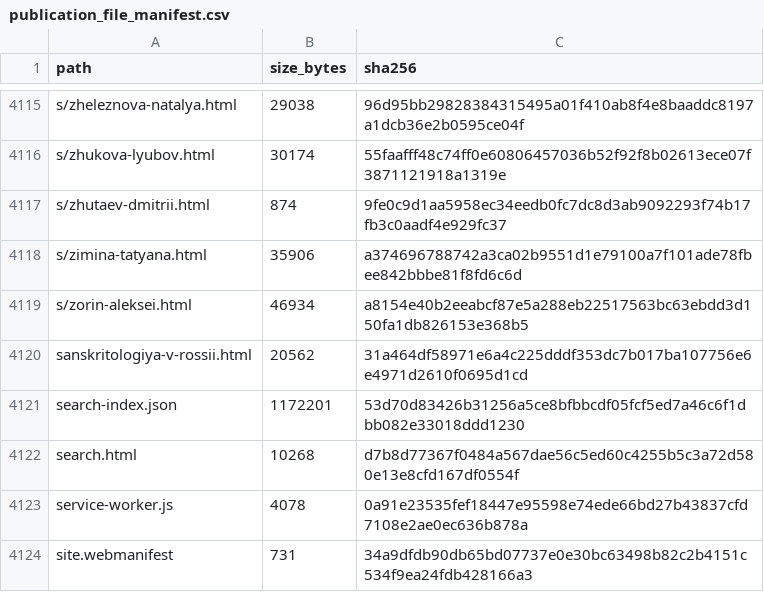
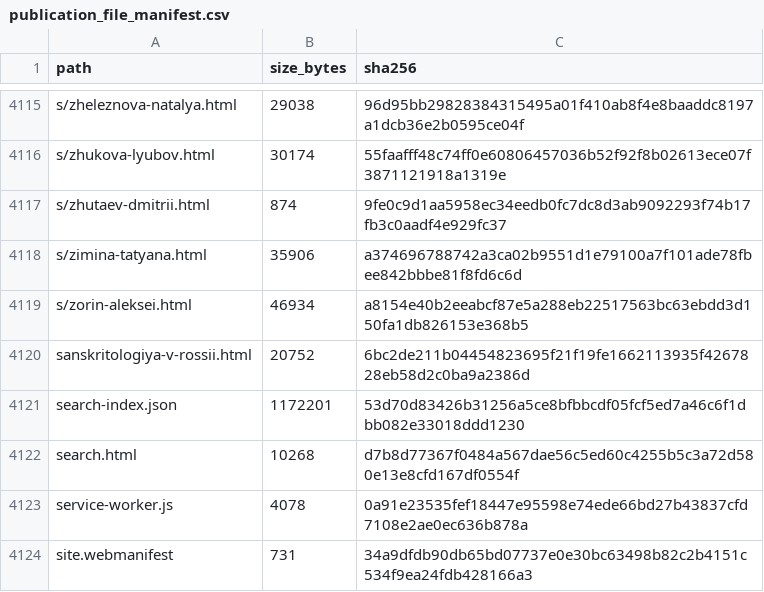
Before and after one commit to gasyoun/IndologyScholars, a CSV file: analytics_output/publication_file_manifest.csv, drawn as a sheet; only a part is shown, gaps mark what is left out; the diff covers the shown part only.

```diff
--- a/analytics_output/publication_file_manifest.csv
+++ b/analytics_output/publication_file_manifest.csv
@@ -4119,3 +4119,3 @@ s/zimina-tatyana.html,35906,a374696788742a3ca02b9551d1e79100a7f101ade78fbee842bb
 s/zorin-aleksei.html,46934,a8154e40b2eeabcf87e5a288eb22517563bc63ebdd3d150fa1db826153e368b5
-sanskritologiya-v-rossii.html,20562,31a464df58971e6a4c225dddf353dc7b017ba107756e6e4971d2610f0695d1cd
+sanskritologiya-v-rossii.html,20752,6bc2de211b04454823695f21f19fe1662113935f4267828eb58d2c0ba9a2386d
 search-index.json,1172201,53d70d83426b31256a5ce8bfbbcdf05fcf5ed7a46c6f1dbb082e33018ddd1230
```
Also changed, not shown: 11 edited cells elsewhere in this file, 6 other files.
